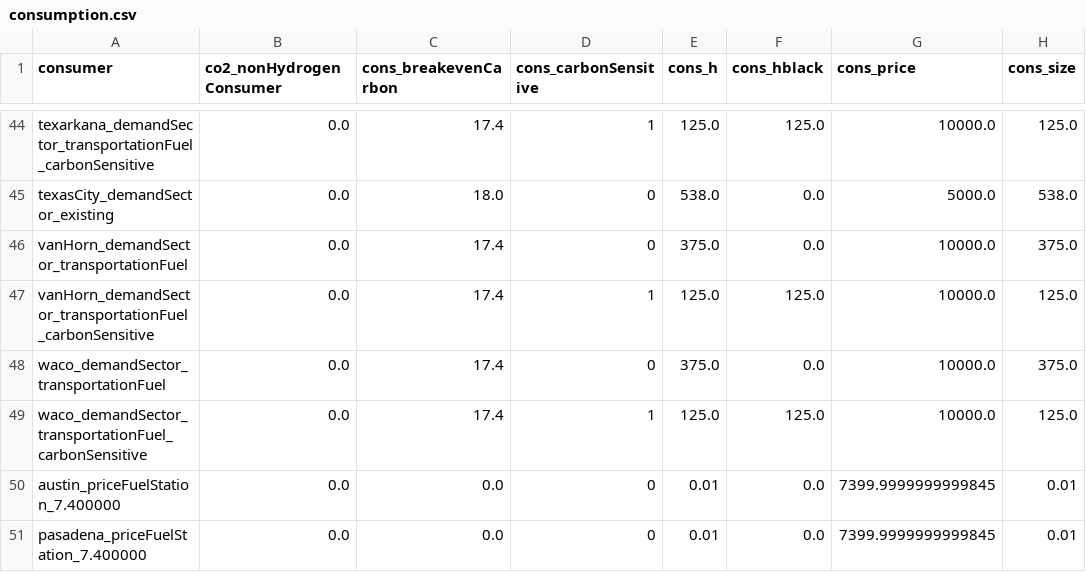
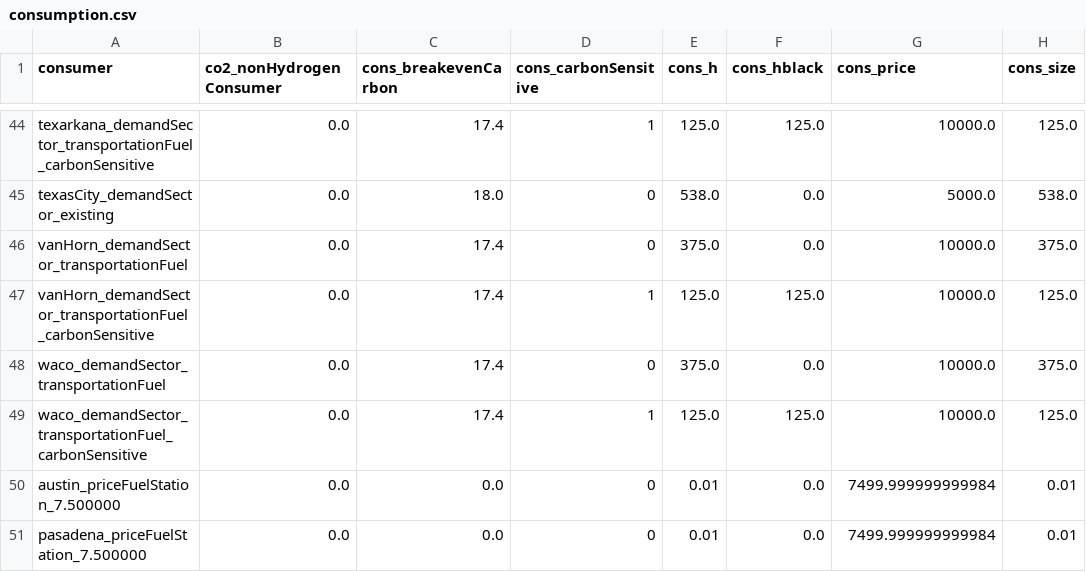
Before and after one commit to webber-energy-group/HOwDI, a CSV file: data/base/outputs/consumption.csv, drawn as a sheet; only a part is shown, gaps mark what is left out.

```diff
--- a/data/base/outputs/consumption.csv
+++ b/data/base/outputs/consumption.csv
@@ -49,3 +49,3 @@ waco_demandSector_transportationFuel,0.0,17.4,0,375.0,0.0,10000.0,375.0
 waco_demandSector_transportationFuel_carbonSensitive,0.0,17.4,1,125.0,125.0,10000.0,125.0
-austin_priceFuelStation_7.400000,0.0,0.0,0,0.01,0.0,7399.9999999999845,0.01
-pasadena_priceFuelStation_7.400000,0.0,0.0,0,0.01,0.0,7399.9999999999845,0.01
+austin_priceFuelStation_7.500000,0.0,0.0,0,0.01,0.0,7499.999999999984,0.01
+pasadena_priceFuelStation_7.500000,0.0,0.0,0,0.01,0.0,7499.999999999984,0.01
```
Also changed, not shown: data/base/inputs/texas_arcs.csv, data/base/outputs/conversion.csv, 9 other files.
